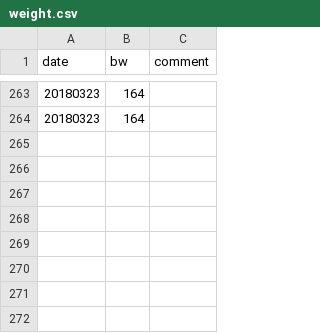
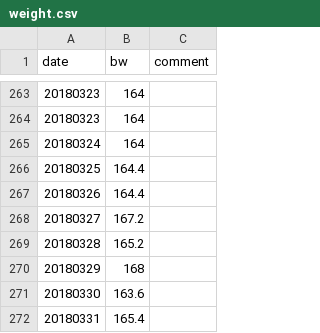
Before and after one commit to PalaceChan/Lifting, a CSV file: weight.csv, drawn as a sheet; only a part is shown, gaps mark what is left out.

```diff
--- a/weight.csv
+++ b/weight.csv
@@ -264 +264,9 @@ date,bw,comment
 20180323,164,
+20180324,164,
+20180325,164.4,
+20180326,164.4,
+20180327,167.2,
+20180328,165.2,
+20180329,168,
+20180330,163.6,
+20180331,165.4,
```
Also changed, not shown: lifts.csv.
